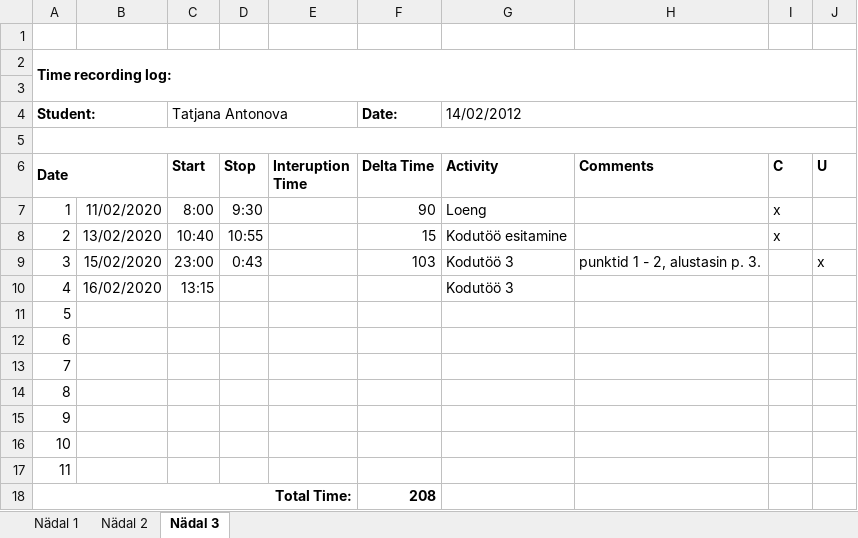
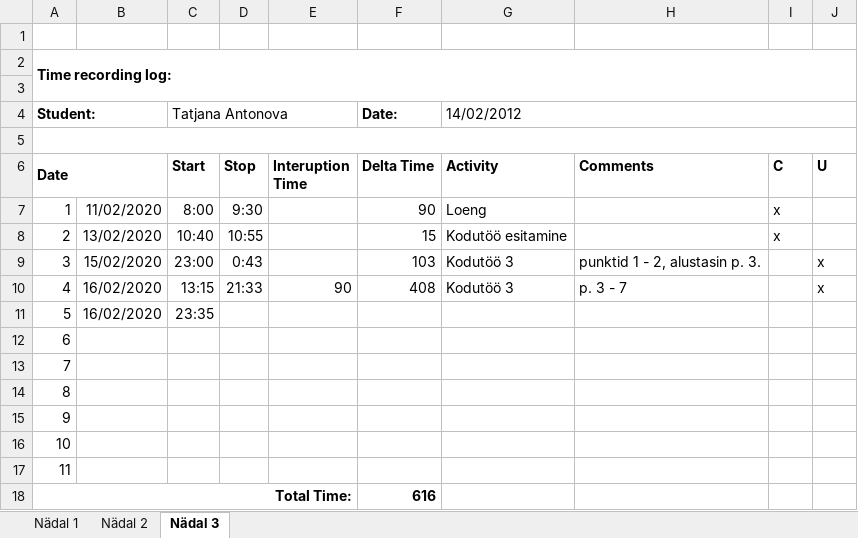
Before and after one commit to TatjanaAntonova/Homeworks, an Excel workbook: Time recording log.xlsx, sheet Nädal 3, drawn as a sheet; values as stored, in another font and other column widths than the file's, no borders; the diff names each change by its address in the sheet, - before the commit and + after, or states it on an @@ line.

```diff
--- a/Time recording log.xlsx (sheet Nädal 3)
+++ b/Time recording log.xlsx (sheet Nädal 3)
-D10 (Stop): (empty)
+D10 (Stop): 21:33
-E10 (Interuption Time): (empty)
+E10 (Interuption Time): 90
-F10 (Delta Time): (empty)
+F10 (Delta Time): 408
-H10 (Comments): (empty)
+H10 (Comments): p. 3 - 7
-J10 (U): (empty)
+J10 (U): x
-B11: (empty)
+B11: 16/02/2020
-C11 (Start): (empty)
+C11 (Start): 23:35
-F18 (Delta Time): 208
+F18 (Delta Time): 616
```
Also changed, not shown: 3 other files.
